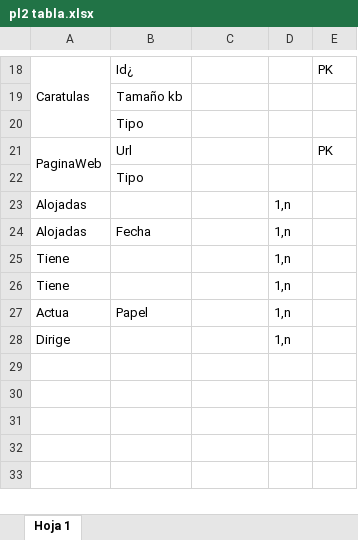
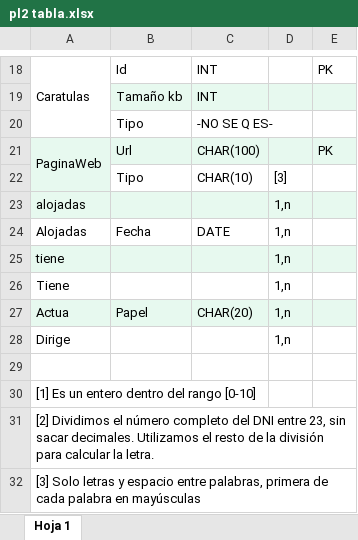
Before and after one commit to fatimadlm/Bideoklub, an Excel workbook: pl2 tabla.xlsx, sheet Hoja 1, drawn as a sheet; only a part is shown, gaps mark what is left out; values as stored, in another font and other column widths than the file's, no borders; charts and pictures and conditional formats not drawn; removed rows and columns are numbered as before the commit, all else as after; the diff covers the shown part only; the diff names each change by its address in the sheet, - before the commit and + after, or states it on an @@ line.

```diff
--- a/pl2 tabla.xlsx (sheet Hoja 1)
+++ b/pl2 tabla.xlsx (sheet Hoja 1)
-B18: Id¿
+B18: Id
-C18:C19: (empty)
+C18:C19: INT
-B19:E19 fill: none
+B19:E19 fill: #E7F9EF
-C20: (empty)
+C20: -NO SE Q ES-
-A21:E21 fill: none
+A21:E21 fill: #E7F9EF
-C21: (empty)
+C21: CHAR(100)
-row 22:  | Tipo
+row 22:  | Tipo | CHAR(10) | [3]
-A23: Alojadas
+A23: alojadas
-A23:E23 fill: none
+A23:E23 fill: #E7F9EF
-C24: (empty)
+C24: DATE
+row 25: tiene |  |  | 1,n
-row 26: Tiene |  |  | 1,n
-A27:E27 fill: none
+A27:E27 fill: #E7F9EF
-C27: (empty)
+C27: CHAR(20)
+row 29: (empty)
+row 30: [1] Es un entero dentro del rango [0-10]
+row 31: [2] Dividimos el número completo del DNI entre 23, sin sacar decimales. Utilizamos el resto de la división para calcular la letra.
+row 32: [3] Solo letras y espacio entre palabras, primera de cada palabra en mayúsculas
```
Also changed, not shown: 9 added rows, 9 removed rows, 10 edited cells and cell formats elsewhere in this sheet, 3 other files.
